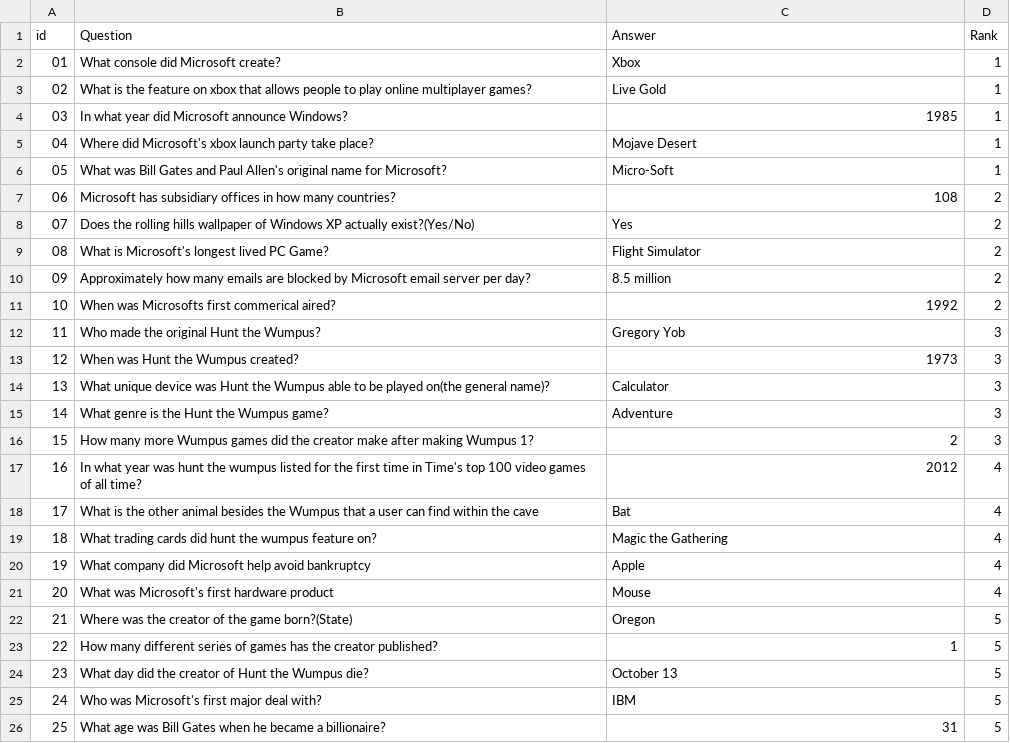
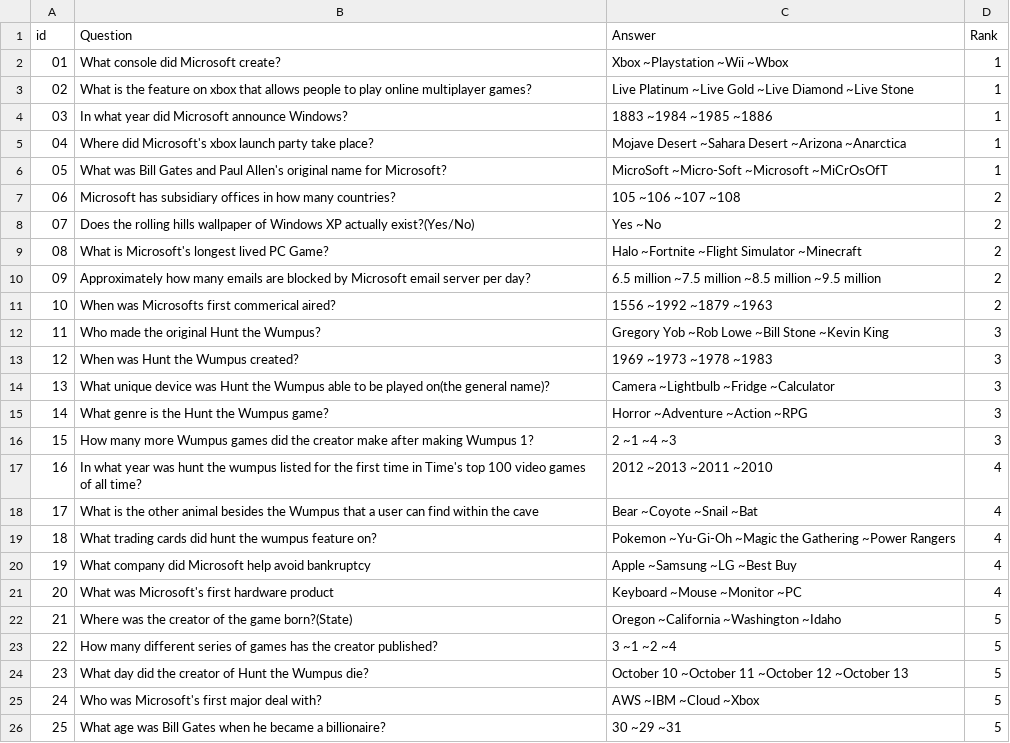
Before and after one commit to jashanchimni/Hunt-the-wumpus, a CSV file: Trivia.csv, drawn as a sheet.

Commit message:
even more changes

```diff
--- a/Trivia.csv
+++ b/Trivia.csv
@@ -1,26 +1,26 @@
 id,Question,Answer,Rank
-01,What console did Microsoft create?,Xbox,1
-02,What is the feature on xbox that allows people to play online multiplayer games?,Live Gold,1
-03,In what year did Microsoft announce Windows?,1985,1
-04,Where did Microsoft's xbox launch party take place?,Mojave Desert,1
-05,What was Bill Gates and Paul Allen's original name for Microsoft?,Micro-Soft,1
-06,Microsoft has subsidiary offices in how many countries?,108,2
-07,Does the rolling hills wallpaper of Windows XP actually exist?(Yes/No),Yes,2
-08,What is Microsoft's longest lived PC Game?,Flight Simulator,2
-09,Approximately how many emails are blocked by Microsoft email server per day?,8.5 million,2
-10,When was Microsofts first commerical aired?,1992,2
-11,Who made the original Hunt the Wumpus?,Gregory Yob,3
-12,When was Hunt the Wumpus created?,1973,3
-13,What unique device was Hunt the Wumpus able to be played on(the general name)?,Calculator,3
-14,What genre is the Hunt the Wumpus game?,Adventure,3
-15,How many more Wumpus games did the creator make after making Wumpus 1?,2,3
-16,In what year was hunt the wumpus listed for the first time in Time's top 100 video games of all time?,2012,4
-17,What is the other animal besides the Wumpus that a user can find within the cave,Bat,4
-18,What trading cards did hunt the wumpus feature on?,Magic the Gathering,4
-19,What company did Microsoft help avoid bankruptcy,Apple,4
-20,What was Microsoft's first hardware product,Mouse,4
-21,Where was the creator of the game born?(State),Oregon,5
-22,How many different series of games has the creator published?,1,5
-23,What day did the creator of Hunt the Wumpus die?,October 13,5
-24,Who was Microsoft's first major deal with?,IBM,5
-25,What age was Bill Gates when he became a billionaire?,31,5
+01,What console did Microsoft create?,Xbox ~Playstation ~Wii ~Wbox,1
+02,What is the feature on xbox that allows people to play online multiplayer games?,Live Platinum ~Live Gold ~Live Diamond ~Live Stone,1
+03,In what year did Microsoft announce Windows?,1883 ~1984 ~1985 ~1886,1
+04,Where did Microsoft's xbox launch party take place?,Mojave Desert ~Sahara Desert ~Arizona ~Anarctica,1
+05,What was Bill Gates and Paul Allen's original name for Microsoft?,MicroSoft ~Micro-Soft ~Microsoft ~MiCrOsOfT,1
+06,Microsoft has subsidiary offices in how many countries?, 105 ~106 ~107 ~108,2
+07,Does the rolling hills wallpaper of Windows XP actually exist?(Yes/No),Yes ~No,2
+08,What is Microsoft's longest lived PC Game?,Halo ~Fortnite ~Flight Simulator ~Minecraft,2
+09,Approximately how many emails are blocked by Microsoft email server per day?,6.5 million ~7.5 million ~8.5 million ~9.5 million,2
+10,When was Microsofts first commerical aired?,1556 ~1992 ~1879 ~1963,2
+11,Who made the original Hunt the Wumpus?,Gregory Yob ~Rob Lowe ~Bill Stone ~Kevin King,3
+12,When was Hunt the Wumpus created?,1969 ~1973 ~1978 ~1983,3
+13,What unique device was Hunt the Wumpus able to be played on(the general name)?,Camera ~Lightbulb ~Fridge ~Calculator,3
+14,What genre is the Hunt the Wumpus game?,Horror ~Adventure ~Action ~RPG,3
+15,How many more Wumpus games did the creator make after making Wumpus 1?,2 ~1 ~4 ~3,3
+16,In what year was hunt the wumpus listed for the first time in Time's top 100 video games of all time?,2012 ~2013 ~2011 ~2010,4
+17,What is the other animal besides the Wumpus that a user can find within the cave,Bear ~Coyote ~Snail ~Bat,4
+18,What trading cards did hunt the wumpus feature on?,Pokemon ~Yu-Gi-Oh ~Magic the Gathering ~Power Rangers,4
+19,What company did Microsoft help avoid bankruptcy,Apple ~Samsung ~LG ~Best Buy,4
+20,What was Microsoft's first hardware product,Keyboard ~Mouse ~Monitor ~PC,4
+21,Where was the creator of the game born?(State),Oregon ~California ~Washington ~Idaho,5
+22,How many different series of games has the creator published?,3 ~1 ~2 ~4,5
+23,What day did the creator of Hunt the Wumpus die?,October 10 ~October 11 ~October 12 ~October 13,5
+24,Who was Microsoft's first major deal with?,AWS ~IBM ~Cloud ~Xbox,5
+25,What age was Bill Gates when he became a billionaire?,30 ~29 ~31 ,5
```
